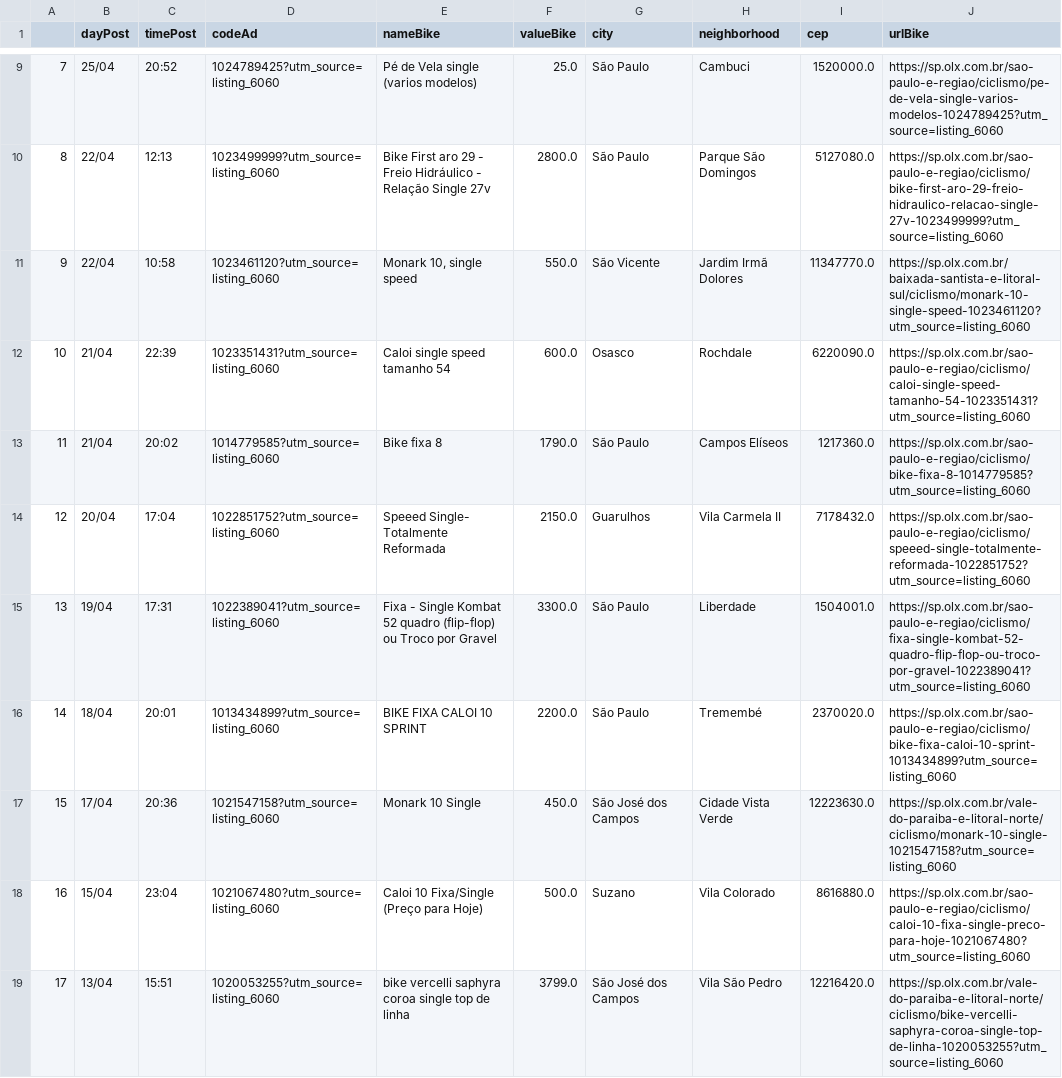
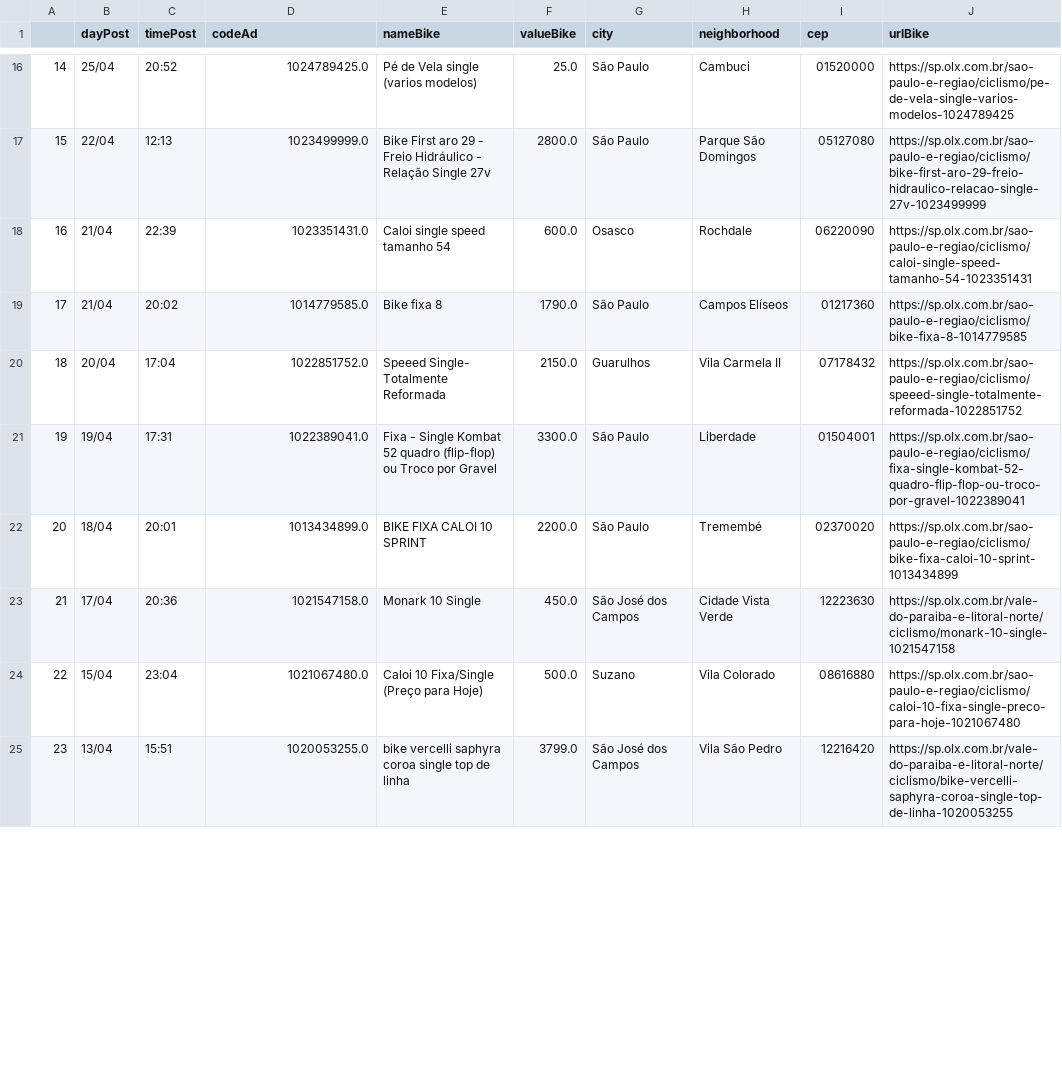
Before and after one commit to cmpaulo/webScrap, a CSV file: busca_bike_dados_clean.csv, drawn as a sheet; only a part is shown, gaps mark what is left out; removed rows and columns are numbered as before the commit, all else as after; the diff covers the shown part only; the diff names each change by its address in the sheet, - before the commit and + after, or states it on an @@ line.

```diff
--- a/busca_bike_dados_clean.csv
+++ b/busca_bike_dados_clean.csv
@@ column A renumbered between rows 10 and 28 @@
-D16 (codeAd): 1024789425?utm_source=listing_6060
+D16 (codeAd): 1024789425.0
-I16 (cep): 1520000.0
+I16 (cep): 01520000
-J16 (urlBike): https://sp.olx.com.br/sao-paulo-e-regiao/ciclismo/pe-de-vela-single-varios-modelos-1024789425?utm_source=listing_6060
+J16 (urlBike): https://sp.olx.com.br/sao-paulo-e-regiao/ciclismo/pe-de-vela-single-varios-modelos-1024789425
-D17 (codeAd): 1023499999?utm_source=listing_6060
+D17 (codeAd): 1023499999.0
-I17 (cep): 5127080.0
+I17 (cep): 05127080
-J17 (urlBike): https://sp.olx.com.br/sao-paulo-e-regiao/ciclismo/bike-first-aro-29-freio-hidraulico-relacao-single-27v-1023499999?utm_source=listing_6060
+J17 (urlBike): https://sp.olx.com.br/sao-paulo-e-regiao/ciclismo/bike-first-aro-29-freio-hidraulico-relacao-single-27v-1023499999
-row 11: 9 | 22/04 | 10:58 | 1023461120?utm_source=listing_6060 | Monark 10, single speed | 550.0 | São Vicente | Jardim Irmã Dolores | 11347770.0 | https://sp.olx.com.br/baixada-santista-e-litoral-sul/ciclismo/monark-10-single-speed-1023461120?utm_source=listing_6060
-D18 (codeAd): 1023351431?utm_source=listing_6060
+D18 (codeAd): 1023351431.0
-I18 (cep): 6220090.0
+I18 (cep): 06220090
-J18 (urlBike): https://sp.olx.com.br/sao-paulo-e-regiao/ciclismo/caloi-single-speed-tamanho-54-1023351431?utm_source=listing_6060
+J18 (urlBike): https://sp.olx.com.br/sao-paulo-e-regiao/ciclismo/caloi-single-speed-tamanho-54-1023351431
-D19 (codeAd): 1014779585?utm_source=listing_6060
+D19 (codeAd): 1014779585.0
-I19 (cep): 1217360.0
+I19 (cep): 01217360
-J19 (urlBike): https://sp.olx.com.br/sao-paulo-e-regiao/ciclismo/bike-fixa-8-1014779585?utm_source=listing_6060
+J19 (urlBike): https://sp.olx.com.br/sao-paulo-e-regiao/ciclismo/bike-fixa-8-1014779585
-D20 (codeAd): 1022851752?utm_source=listing_6060
+D20 (codeAd): 1022851752.0
-I20 (cep): 7178432.0
+I20 (cep): 07178432
-J20 (urlBike): https://sp.olx.com.br/sao-paulo-e-regiao/ciclismo/speeed-single-totalmente-reformada-1022851752?utm_source=listing_6060
+J20 (urlBike): https://sp.olx.com.br/sao-paulo-e-regiao/ciclismo/speeed-single-totalmente-reformada-1022851752
-D21 (codeAd): 1022389041?utm_source=listing_6060
+D21 (codeAd): 1022389041.0
-I21 (cep): 1504001.0
+I21 (cep): 01504001
-J21 (urlBike): https://sp.olx.com.br/sao-paulo-e-regiao/ciclismo/fixa-single-kombat-52-quadro-flip-flop-ou-troco-por-gravel-1022389041?utm_source=listing_6060
+J21 (urlBike): https://sp.olx.com.br/sao-paulo-e-regiao/ciclismo/fixa-single-kombat-52-quadro-flip-flop-ou-troco-por-gravel-1022389041
-D22 (codeAd): 1013434899?utm_source=listing_6060
+D22 (codeAd): 1013434899.0
-I22 (cep): 2370020.0
+I22 (cep): 02370020
-J22 (urlBike): https://sp.olx.com.br/sao-paulo-e-regiao/ciclismo/bike-fixa-caloi-10-sprint-1013434899?utm_source=listing_6060
+J22 (urlBike): https://sp.olx.com.br/sao-paulo-e-regiao/ciclismo/bike-fixa-caloi-10-sprint-1013434899
-D23 (codeAd): 1021547158?utm_source=listing_6060
+D23 (codeAd): 1021547158.0
-I23 (cep): 12223630.0
+I23 (cep): 12223630
-J23 (urlBike): https://sp.olx.com.br/vale-do-paraiba-e-litoral-norte/ciclismo/monark-10-single-1021547158?utm_source=listing_6060
+J23 (urlBike): https://sp.olx.com.br/vale-do-paraiba-e-litoral-norte/ciclismo/monark-10-single-1021547158
-D24 (codeAd): 1021067480?utm_source=listing_6060
+D24 (codeAd): 1021067480.0
-I24 (cep): 8616880.0
+I24 (cep): 08616880
-J24 (urlBike): https://sp.olx.com.br/sao-paulo-e-regiao/ciclismo/caloi-10-fixa-single-preco-para-hoje-1021067480?utm_source=listing_6060
+J24 (urlBike): https://sp.olx.com.br/sao-paulo-e-regiao/ciclismo/caloi-10-fixa-single-preco-para-hoje-1021067480
-D25 (codeAd): 1020053255?utm_source=listing_6060
+D25 (codeAd): 1020053255.0
-I25 (cep): 12216420.0
+I25 (cep): 12216420
-J25 (urlBike): https://sp.olx.com.br/vale-do-paraiba-e-litoral-norte/ciclismo/bike-vercelli-saphyra-coroa-single-top-de-linha-1020053255?utm_source=listing_6060
+J25 (urlBike): https://sp.olx.com.br/vale-do-paraiba-e-litoral-norte/ciclismo/bike-vercelli-saphyra-coroa-single-top-de-linha-1020053255
```
Also changed, not shown: 8 added rows, 3 removed rows and 29 edited cells elsewhere in this file, 4 other files.
